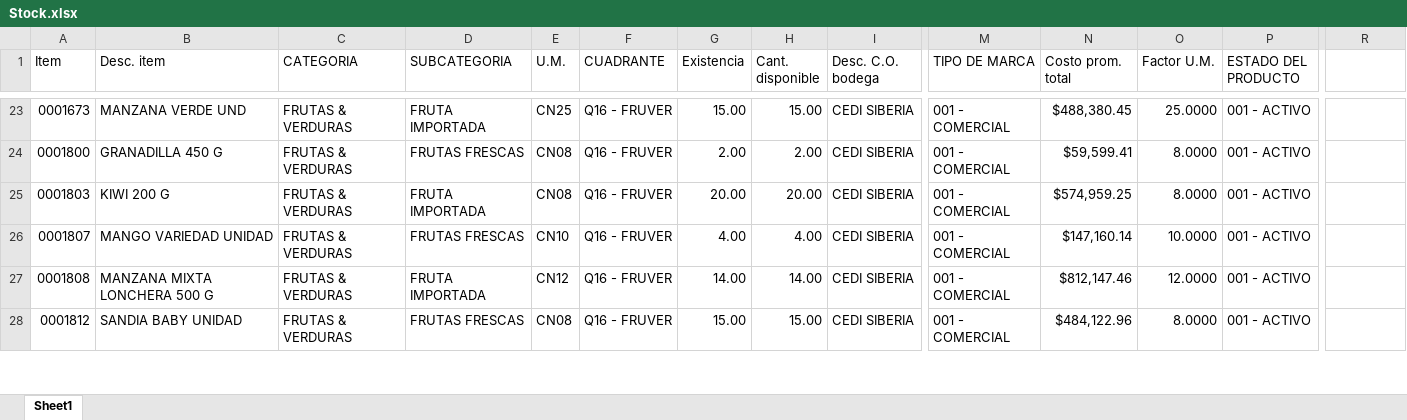
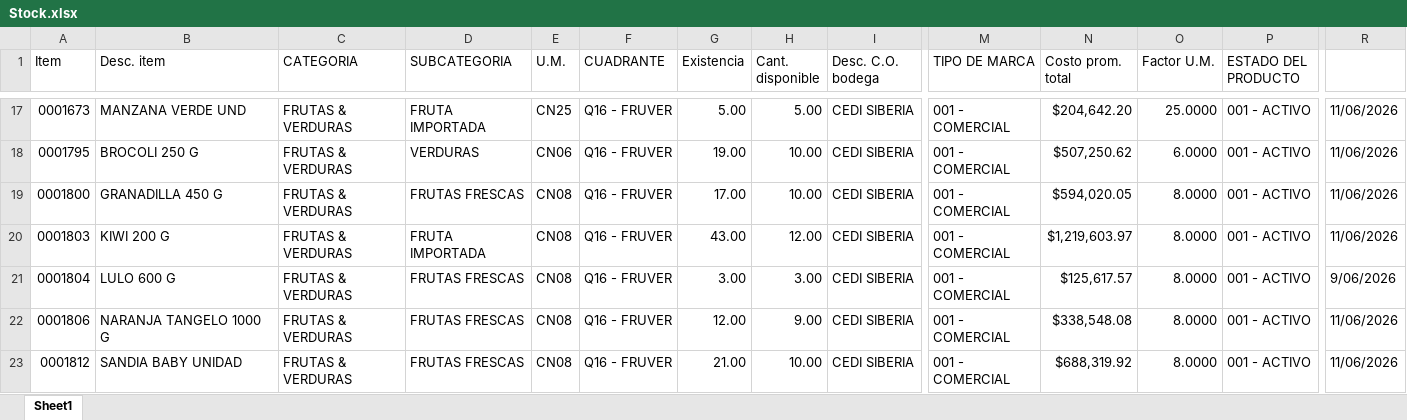
Before and after one commit to danielpachong14-cell/Maestro_abastecimiento_fruver, an Excel workbook: Input/Stock.xlsx, sheet Sheet1, drawn as a sheet; only a part is shown, gaps mark what is left out; values as stored, in another font and other column widths than the file's, no cell formats; removed rows and columns are numbered as before the commit, all else as after; rows hold the shown columns only; the diff covers the shown part only; the diff names each change by its address in the sheet, - before the commit and + after, or states it on an @@ line.

```diff
--- a/Input/Stock.xlsx (sheet Sheet1)
+++ b/Input/Stock.xlsx (sheet Sheet1)
-G17 (Existencia): 15.00
+G17 (Existencia): 5.00
-H17 (Cant. disponible): 15.00
+H17 (Cant. disponible): 5.00
-N17 (Costo prom. total): $488,380.45
+N17 (Costo prom. total): $204,642.20
-R17: (empty)
+R17: 11/06/2026
+row 18: 0001795 | BROCOLI 250 G | FRUTAS & VERDURAS | VERDURAS | CN06 | Q16 - FRUVER | 19.00 | 10.00 | CEDI SIBERIA | 001 - COMERCIAL | $507,250.62 | 6.0000 | 001 - ACTIVO | 11/06/2026
-G19 (Existencia): 2.00
+G19 (Existencia): 17.00
-H19 (Cant. disponible): 2.00
+H19 (Cant. disponible): 10.00
-N19 (Costo prom. total): $59,599.41
+N19 (Costo prom. total): $594,020.05
-R19:R20: (empty)
+R19:R20: 11/06/2026
-G20 (Existencia): 20.00
+G20 (Existencia): 43.00
-H20 (Cant. disponible): 20.00
+H20 (Cant. disponible): 12.00
-N20 (Costo prom. total): $574,959.25
+N20 (Costo prom. total): $1,219,603.97
+row 21: 0001804 | LULO 600 G | FRUTAS & VERDURAS | FRUTAS FRESCAS | CN08 | Q16 - FRUVER | 3.00 | 3.00 | CEDI SIBERIA | 001 - COMERCIAL | $125,617.57 | 8.0000 | 001 - ACTIVO | 9/06/2026
-A22 (Item): 0001807
+A22 (Item): 0001806
-B22 (Desc. item): MANGO VARIEDAD UNIDAD
+B22 (Desc. item): NARANJA TANGELO 1000 G
-E22 (U.M.): CN10
+E22 (U.M.): CN08
-G22 (Existencia): 4.00
+G22 (Existencia): 12.00
-H22 (Cant. disponible): 4.00
+H22 (Cant. disponible): 9.00
-N22 (Costo prom. total): $147,160.14
+N22 (Costo prom. total): $338,548.08
-O22 (Factor U.M.): 10.0000
+O22 (Factor U.M.): 8.0000
-R22: (empty)
+R22: 11/06/2026
-row 27: 0001808 | MANZANA MIXTA LONCHERA 500 G | FRUTAS & VERDURAS | FRUTA IMPORTADA | CN12 | Q16 - FRUVER | 14.00 | 14.00 | CEDI SIBERIA | 001 - COMERCIAL | $812,147.46 | 12.0000 | 001 - ACTIVO
-G23 (Existencia): 15.00
+G23 (Existencia): 21.00
-H23 (Cant. disponible): 15.00
+H23 (Cant. disponible): 10.00
-N23 (Costo prom. total): $484,122.96
+N23 (Costo prom. total): $688,319.92
-R23: (empty)
+R23: 11/06/2026
```
Also changed, not shown: 2 added rows, 13 removed rows and 94 edited cells elsewhere in this sheet, cell formats, Input/Tiendas_No generar pedido.xlsx, 1 other file.
